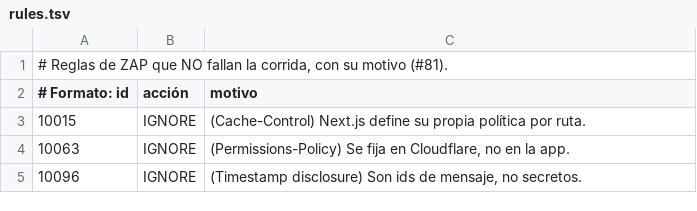
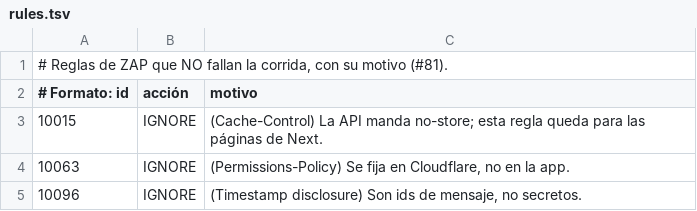
Before and after one commit to voxtilabs/IAxTi, a TSV file: .zap/rules.tsv, drawn as a sheet.

```diff
--- a/.zap/rules.tsv
+++ b/.zap/rules.tsv
@@ -2,3 +2,3 @@
 # Formato: id	acción	motivo
-10015	IGNORE	(Cache-Control) Next.js define su propia política por ruta.
+10015	IGNORE	(Cache-Control) La API manda no-store; esta regla queda para las páginas de Next.
 10063	IGNORE	(Permissions-Policy) Se fija en Cloudflare, no en la app.
```
Also changed, not shown: 4 other files.
